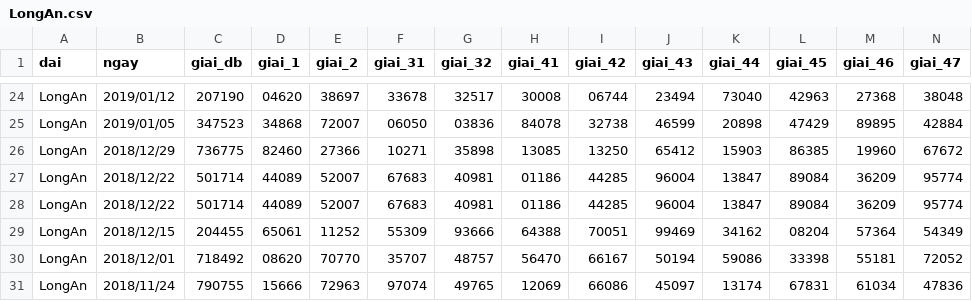
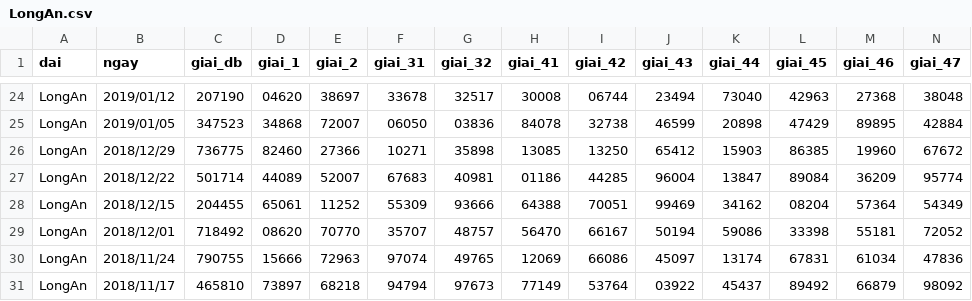
Before and after one commit to maithanhduyan/ThongKeXoSo, a CSV file: database/LongAn.csv, drawn as a sheet; only a part is shown, gaps mark what is left out; the shorter side is filled out with more unchanged rows; rows hold the shown columns only; the diff names each change by its address in the sheet, - before the commit and + after, or states it on an @@ line.

```diff
--- a/database/LongAn.csv
+++ b/database/LongAn.csv
-row 28: LongAn | 2018/12/22 | 501714 | 44089 | 52007 | 67683 | 40981 | 01186 | 44285 | 96004 | 13847 | 89084 | 36209 | 95774
```
Also changed, not shown: database/BenTre.csv, database/TPHoChiMinh.csv, 3 other files.
